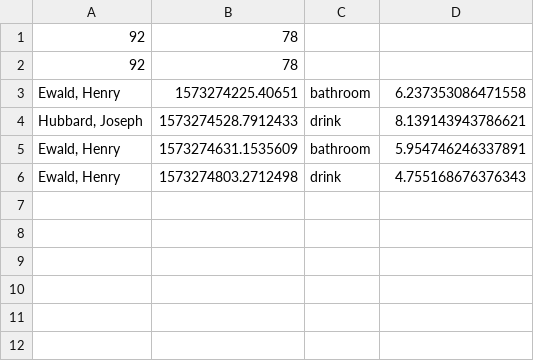
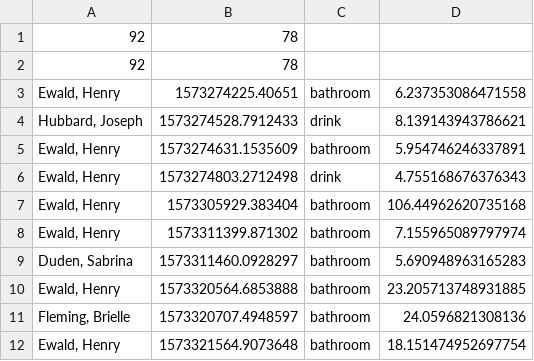
Before and after one commit to mrhieb/student-checkout, a CSV file: StudentsOut.csv, drawn as a sheet; the diff names each change by its address in the sheet, - before the commit and + after, or states it on an @@ line.

Commit message:
Adding and Erasing names from checkout list

```diff
--- a/StudentsOut.csv
+++ b/StudentsOut.csv
+row 7: Ewald, Henry | 1573305929.383404 | bathroom | 106.44962620735168
+row 8: Ewald, Henry | 1573311399.871302 | bathroom | 7.155965089797974
+row 9: Duden, Sabrina | 1573311460.0928297 | bathroom | 5.690948963165283
+row 10: Ewald, Henry | 1573320564.6853888 | bathroom | 23.205713748931885
+row 11: Fleming, Brielle | 1573320707.4948597 | bathroom | 24.0596821308136
+row 12: Ewald, Henry | 1573321564.9073648 | bathroom | 18.151474952697754
```
Also changed, not shown: 1 other file.
